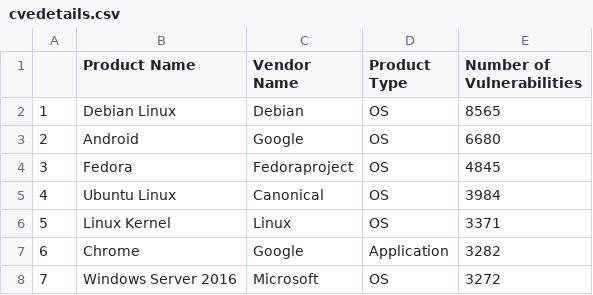
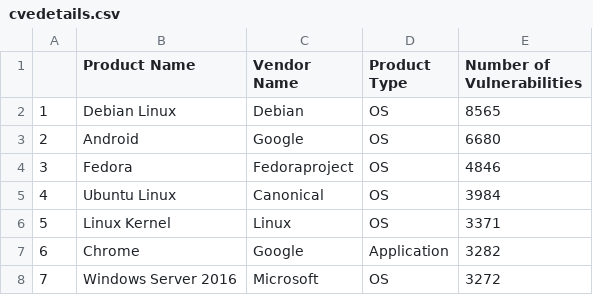
Before and after one commit to Lionel-Chun/013_LionelChun_Selenium, a CSV file: cvedetails.csv, drawn as a sheet; only a part is shown.

```diff
--- a/cvedetails.csv
+++ b/cvedetails.csv
@@ -3,3 +3,3 @@
 2,Android,Google,OS,6680
-3,Fedora,Fedoraproject,OS,4845
+3,Fedora,Fedoraproject,OS,4846
 4,Ubuntu Linux,Canonical,OS,3984
```
Also changed, not shown: 1 other file.
